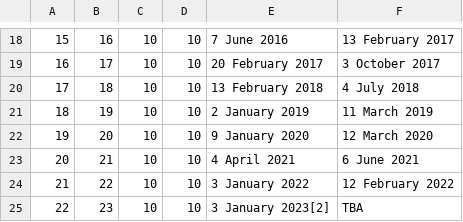
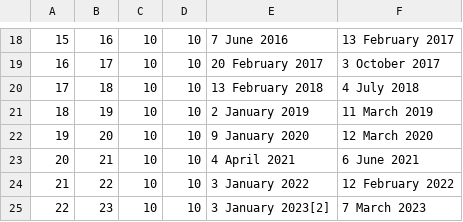
Before and after one commit to dcadata/scraper-actions, a CSV file: data/mayday.csv, drawn as a sheet; only a part is shown, gaps mark what is left out.

```diff
--- a/data/mayday.csv
+++ b/data/mayday.csv
@@ -24,2 +24,2 @@
 21,22,10,10,3 January 2022,12 February 2022
-22,23,10,10,3 January 2023[2],TBA
+22,23,10,10,3 January 2023[2],7 March 2023
```
